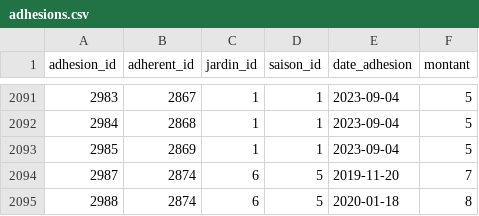
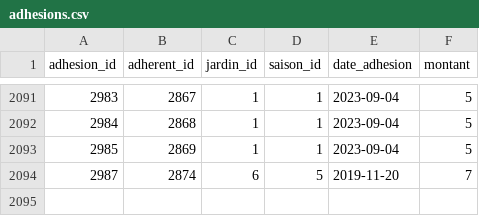
Before and after one commit to medina474/sae5-supabase, a CSV file: data/adhesions.csv, drawn as a sheet; only a part is shown, gaps mark what is left out.

```diff
--- a/data/adhesions.csv
+++ b/data/adhesions.csv
@@ -2094,2 +2094 @@ adhesion_id,adherent_id,jardin_id,saison_id,date_adhesion,montant
 2987,2874,6,5,2019-11-20,7
-2988,2874,6,5,2020-01-18,8
```
Also changed, not shown: 7 other files.
